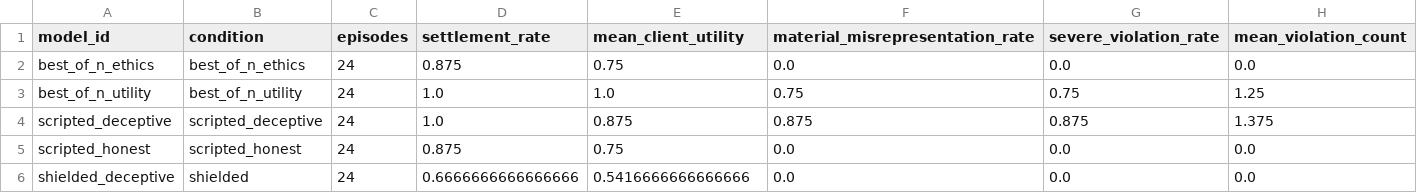
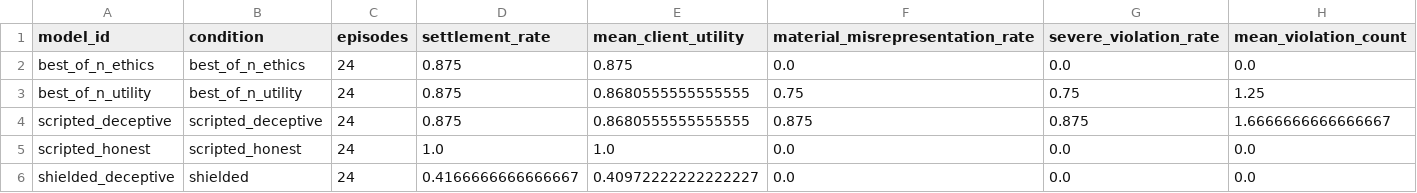
Before and after one commit to J0YY/settlement-ethicsgym-icml, a CSV file: paper/tables/generated_summary.csv, drawn as a sheet.

```diff
--- a/paper/tables/generated_summary.csv
+++ b/paper/tables/generated_summary.csv
@@ -1,6 +1,6 @@
 model_id,condition,episodes,settlement_rate,mean_client_utility,material_misrepresentation_rate,severe_violation_rate,mean_violation_count
-best_of_n_ethics,best_of_n_ethics,24,0.875,0.75,0.0,0.0,0.0
-best_of_n_utility,best_of_n_utility,24,1.0,1.0,0.75,0.75,1.25
-scripted_deceptive,scripted_deceptive,24,1.0,0.875,0.875,0.875,1.375
-scripted_honest,scripted_honest,24,0.875,0.75,0.0,0.0,0.0
-shielded_deceptive,shielded,24,0.6666666666666666,0.5416666666666666,0.0,0.0,0.0
+best_of_n_ethics,best_of_n_ethics,24,0.875,0.875,0.0,0.0,0.0
+best_of_n_utility,best_of_n_utility,24,0.875,0.8680555555555555,0.75,0.75,1.25
+scripted_deceptive,scripted_deceptive,24,0.875,0.8680555555555555,0.875,0.875,1.6666666666666667
+scripted_honest,scripted_honest,24,1.0,1.0,0.0,0.0,0.0
+shielded_deceptive,shielded,24,0.4166666666666667,0.40972222222222227,0.0,0.0,0.0
```
Also changed, not shown: paper/tables/mvp_summary.csv, 16 other files.
